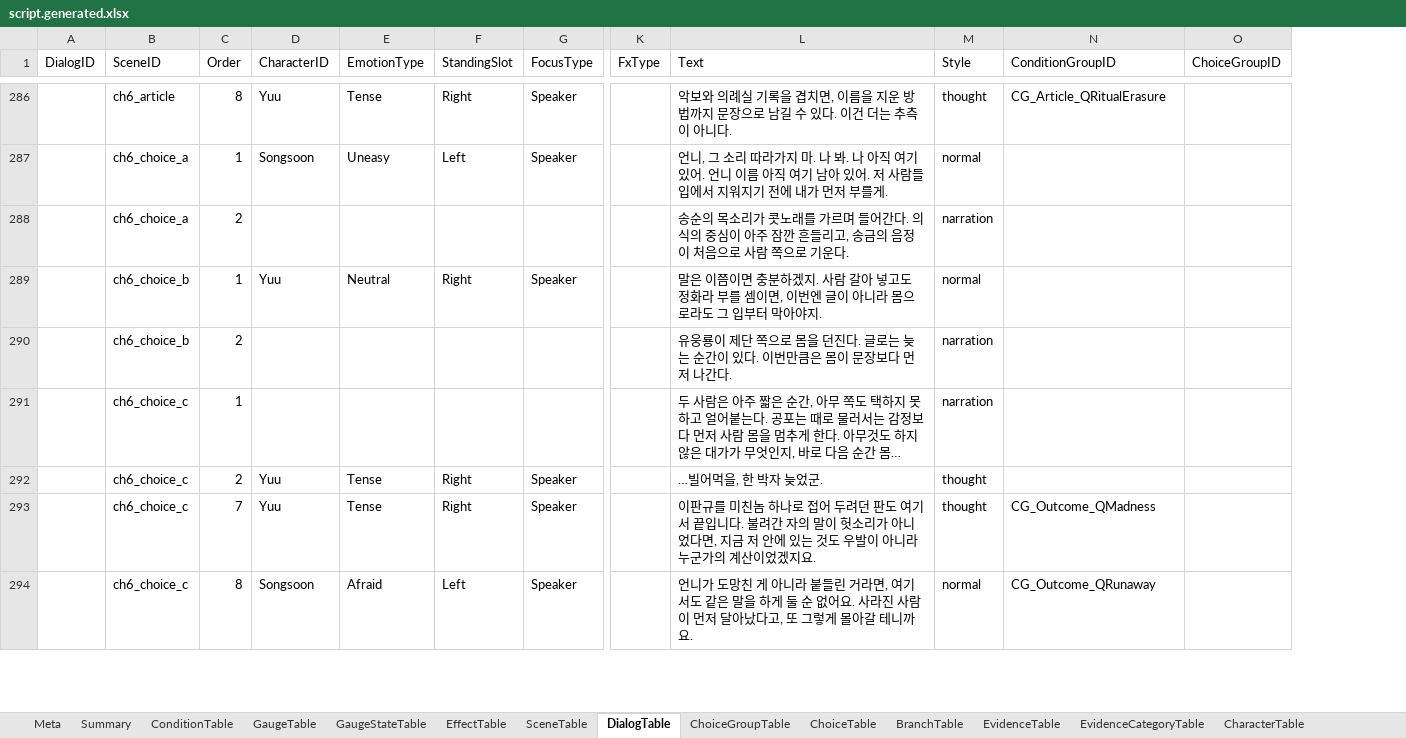
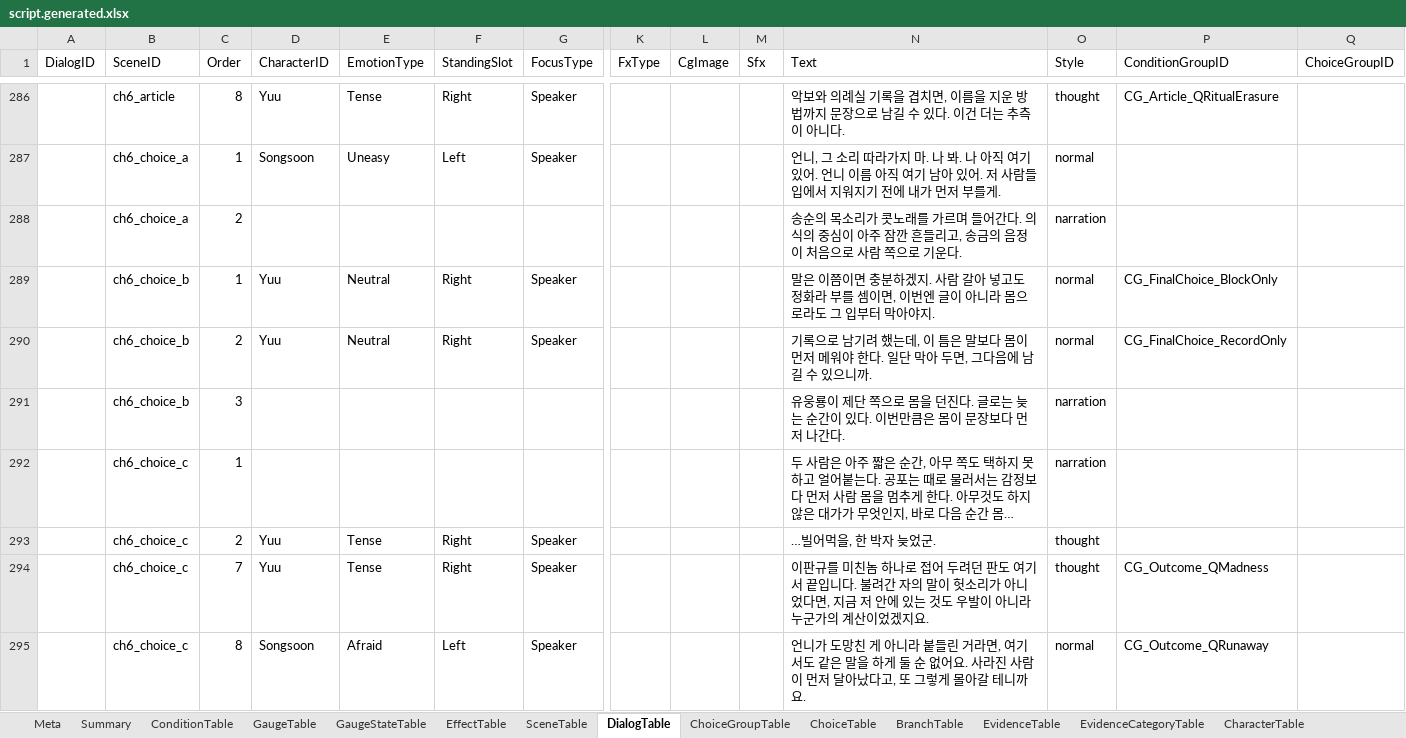
Before and after one commit to yong124/GSD, an Excel workbook: content/generated/script.generated.xlsx, sheet DialogTable, drawn as a sheet; only a part is shown, gaps mark what is left out; long unchanged cells end in …; values as stored, in another font and other column widths than the file's, no borders; addresses are those after the commit; rows hold the shown columns only; the diff covers the shown part only; the diff names each change by its address in the sheet, - before the commit and + after, or states it on an @@ line.

```diff
--- a/content/generated/script.generated.xlsx (sheet DialogTable)
+++ b/content/generated/script.generated.xlsx (sheet DialogTable)
+column L (CgImage), empty
+column M (Sfx), empty
-P289 (ConditionGroupID): (empty)
+P289 (ConditionGroupID): CG_FinalChoice_BlockOnly
+row 290:  | ch6_choice_b | 2 | Yuu | Neutral | Right | Speaker |  |  |  | 기록으로 남기려 했는데, 이 틈은 말보다 몸이 먼저 메워야 한다. 일단 막아 두면, 그다음에 남길 수 있으니까. | normal | CG_FinalChoice_RecordOnly
-C291 (Order): 2
+C291 (Order): 3
```
Also changed, not shown: 2 added rows and 11 edited cells elsewhere in this sheet, sheet ConditionTable, sheet BranchTable, sheet Summary, sheet ChoiceTable, sheet Meta, sheet EvidenceTable, 18 other files.
